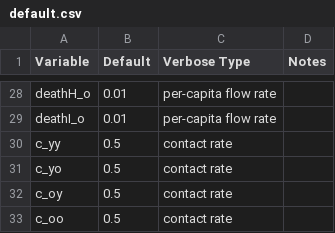
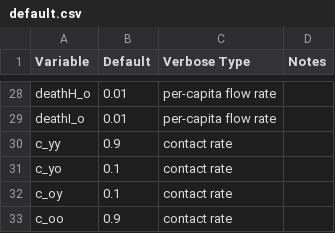
Before and after one commit to wzmli/epi_hackathon, a CSV file: SEIR/age/default.csv, drawn as a sheet; only a part is shown, gaps mark what is left out.

```diff
--- a/SEIR/age/default.csv
+++ b/SEIR/age/default.csv
@@ -29,5 +29,5 @@ deathH_o, 0.01, per-capita flow rate,
 deathI_o, 0.01, per-capita flow rate,
-c_yy, 0.5, contact rate,
-c_yo, 0.5, contact rate,
-c_oy, 0.5, contact rate,
-c_oo, 0.5, contact rate,
+c_yy, 0.9, contact rate,
+c_yo, 0.1, contact rate,
+c_oy, 0.1, contact rate,
+c_oo, 0.9, contact rate,
```
Also changed, not shown: 1 other file.
